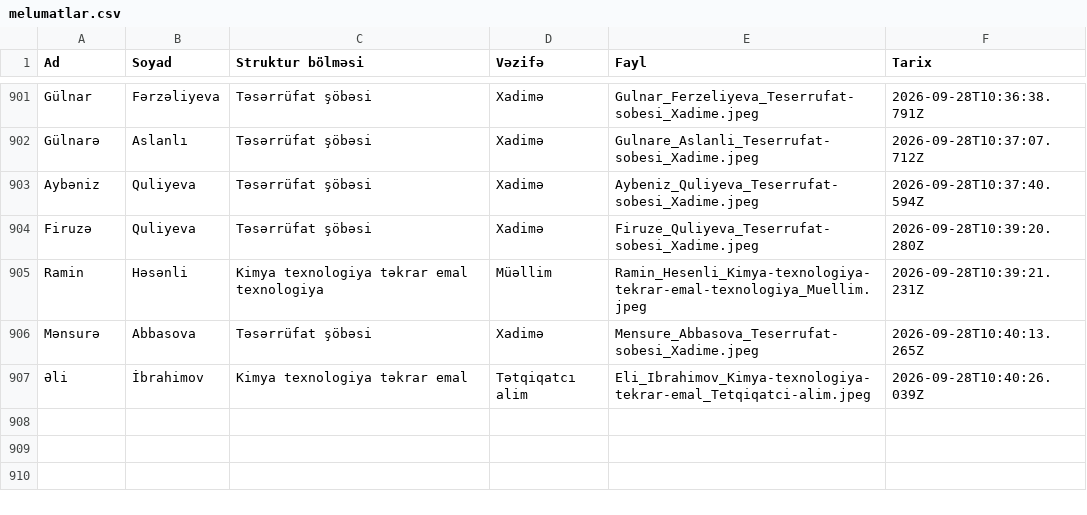
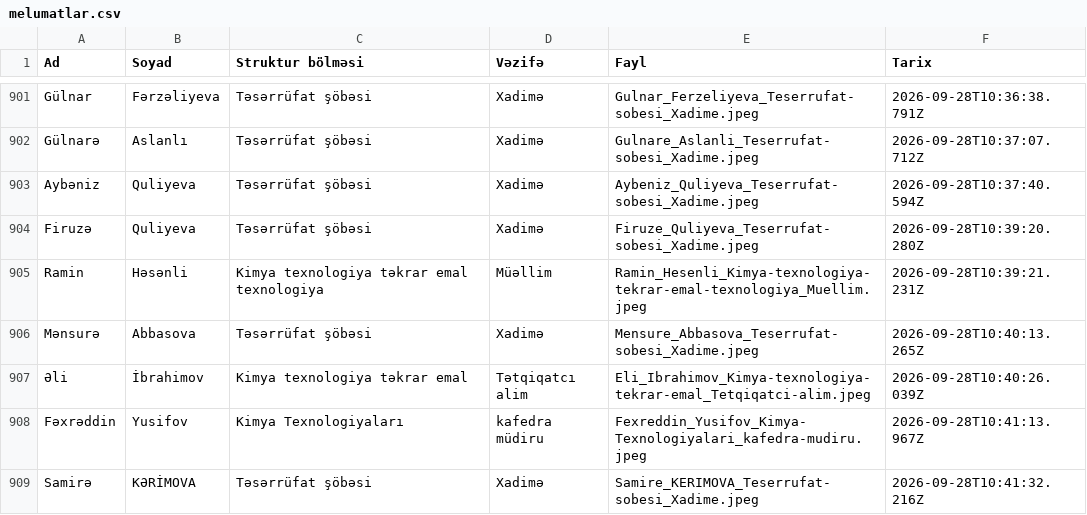
Before and after one commit to comoculidev/face_simple, a CSV file: faces/melumatlar.csv, drawn as a sheet; only a part is shown, gaps mark what is left out; the diff names each change by its address in the sheet, - before the commit and + after, or states it on an @@ line.

```diff
--- a/faces/melumatlar.csv
+++ b/faces/melumatlar.csv
+row 908: Fəxrəddin | Yusifov | Kimya Texnologiyaları | kafedra müdiru | Fexreddin_Yusifov_Kimya-Texnologiyalari_kafedra-mudiru.jpeg | 2026-09-28T10:41:13.967Z
+row 909: Samirə | KƏRİMOVA | Təsərrüfat şöbəsi | Xadimə | Samire_KERIMOVA_Teserrufat-sobesi_Xadime.jpeg | 2026-09-28T10:41:32.216Z
```
Also changed, not shown: 3 other files.
